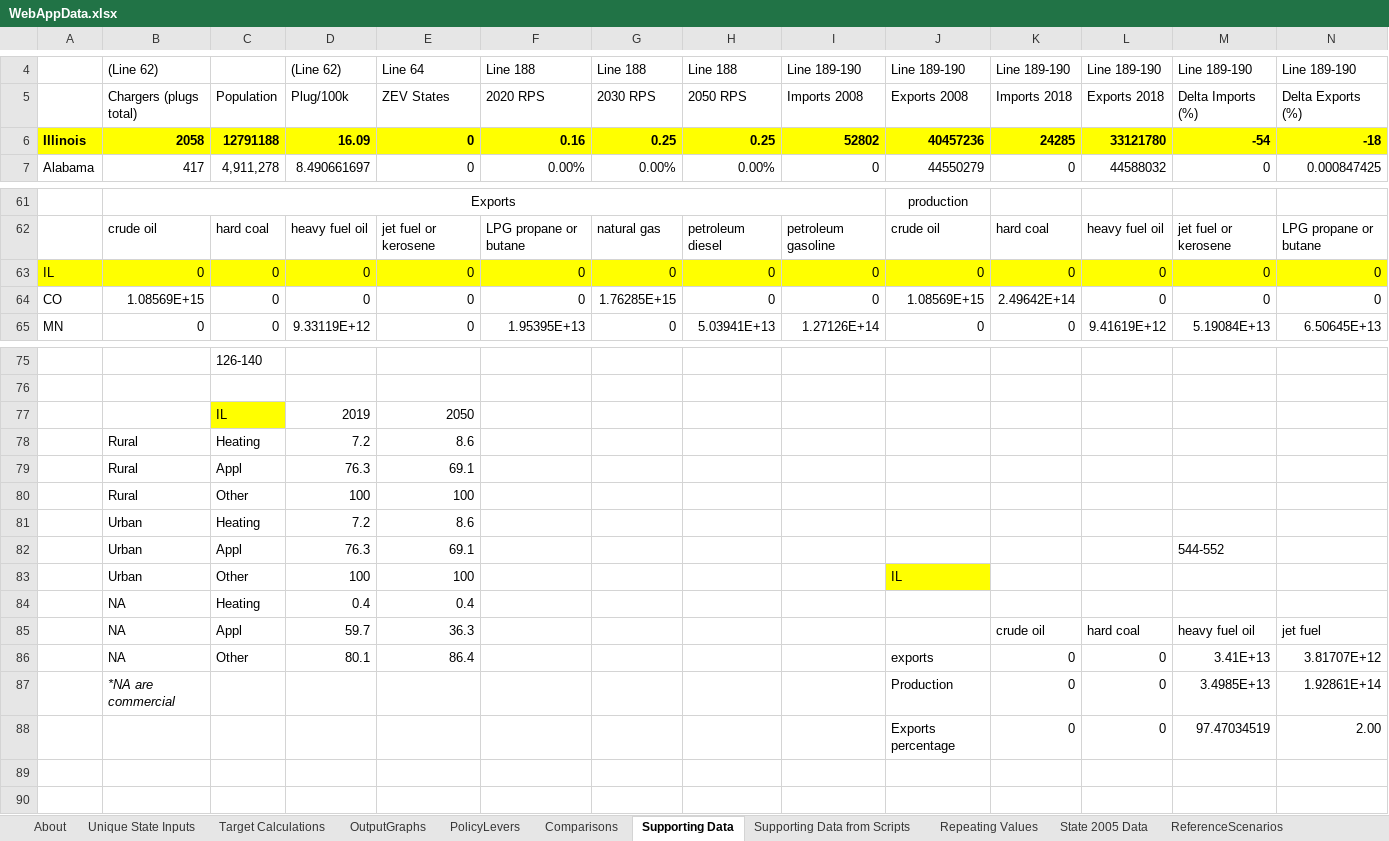
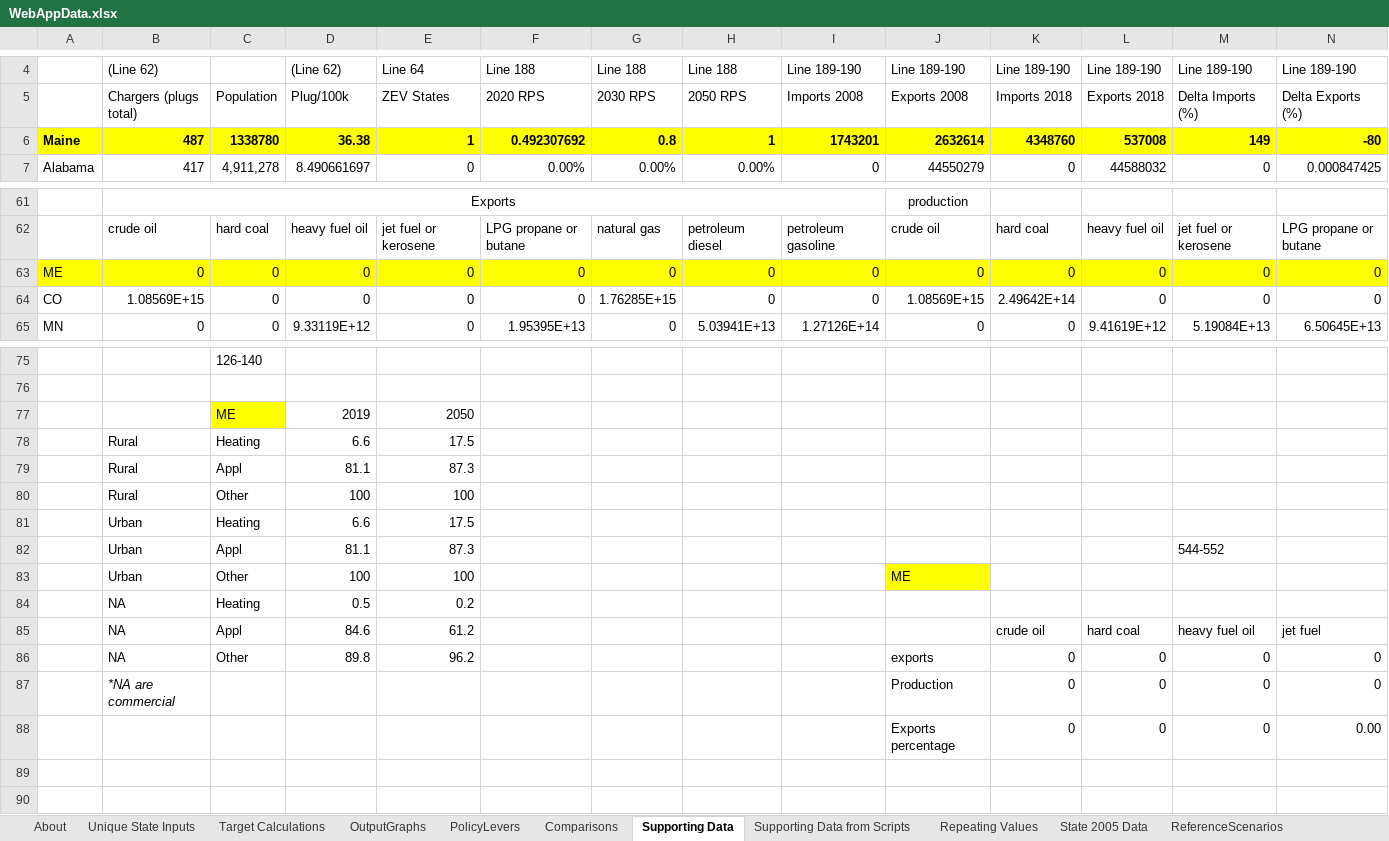
Before and after one commit to EnergyInnovation/eps-maine, an Excel workbook: WebAppData.xlsx, sheet Supporting Data, drawn as a sheet; only a part is shown, gaps mark what is left out; values as stored, in another font and other column widths than the file's, no borders; removed rows and columns are numbered as before the commit, all else as after; rows hold the shown columns only; the diff names each change by its address in the sheet, - before the commit and + after, or states it on an @@ line.

```diff
--- a/WebAppData.xlsx (sheet Supporting Data)
+++ b/WebAppData.xlsx (sheet Supporting Data)
-row 6: Illinois | 2058 | 12791188 | 16.09 | 0 | 0.16 | 0.25 | 0.25 | 52802 | 40457236 | 24285 | 33121780 | -54 | -18
+row 6: Maine | 487 | 1338780 | 36.38 | 1 | 0.492307692 | 0.8 | 1 | 1743201 | 2632614 | 4348760 | 537008 | 149 | -80
-A63: IL
+A63: ME
-C77: IL
+C77: ME
-D78: 7.2
+D78: 6.6
-E78: 8.6
+E78: 17.5
-D79: 76.3
+D79: 81.1
-E79: 69.1
+E79: 87.3
-D81: 7.2
+D81: 6.6
-E81: 8.6
+E81: 17.5
-D82: 76.3
+D82: 81.1
-E82: 69.1
+E82: 87.3
-J83: IL
+J83: ME
-D84: 0.4
+D84: 0.5
-E84: 0.4
+E84: 0.2
-D85: 59.7
+D85: 84.6
-E85: 36.3
+E85: 61.2
-row 86:  | NA | Other | 80.1 | 86.4 |  |  |  |  | exports | 0 | 0 | 3.41E+13 | 3.81707E+12
-row 87:  | *NA are commercial |  |  |  |  |  |  |  | Production | 0 | 0 | 3.4985E+13 | 1.92861E+14
-row 88:  |  |  |  |  |  |  |  |  | Exports percentage | 0 | 0 | 97.47034519 | 2.00
+row 86:  | NA | Other | 89.8 | 96.2 |  |  |  |  | exports | 0 | 0 | 0 | 0
+row 87:  | *NA are commercial |  |  |  |  |  |  |  | Production | 0 | 0 | 0 | 0
+row 88:  |  |  |  |  |  |  |  |  | Exports percentage | 0 | 0 | 0 | 0.00
```
Also changed, not shown: sheet PolicyLevers, sheet Target Calculations, sheet State 2005 Data, sheet Repeating Values, sheet About, formulas that keep their value, 2 other files.
